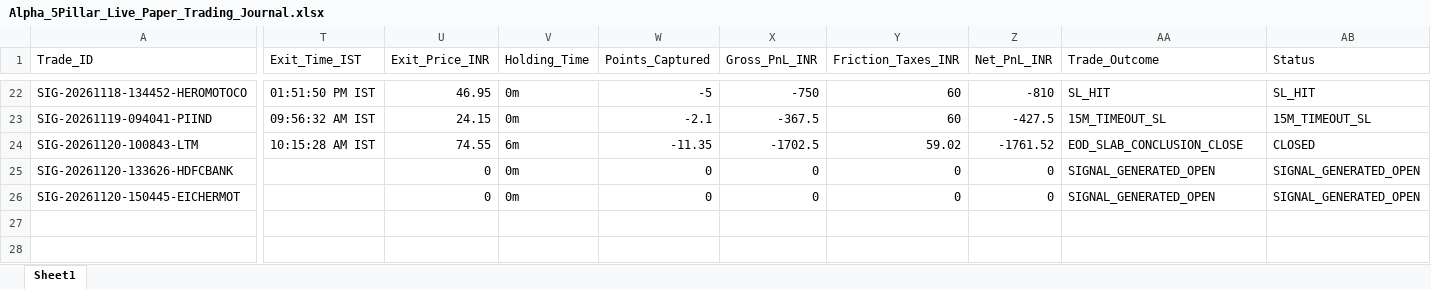
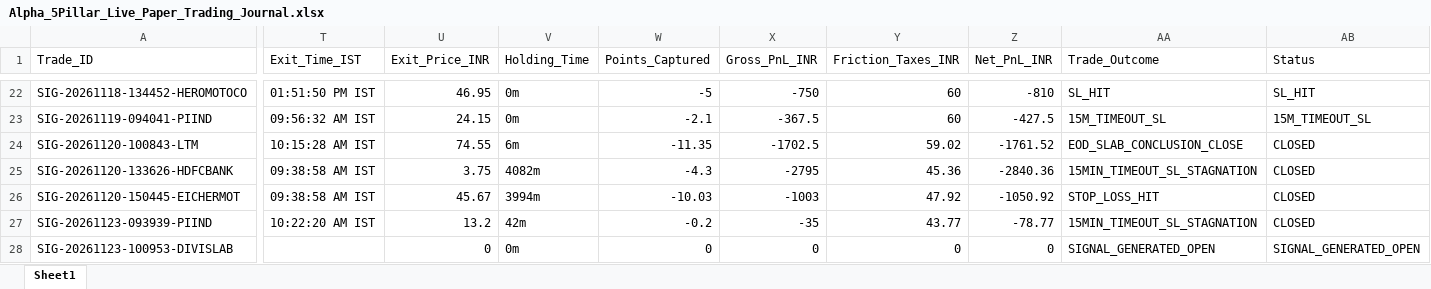
Before and after one commit to manojmukati/alpha-option-buyer, an Excel workbook: alpha_profile_oi_system/Alpha_5Pillar_Live_Paper_Trading_Journal.xlsx, sheet Sheet1, drawn as a sheet; only a part is shown, gaps mark what is left out; values as stored, in another font and other column widths than the file's, no borders; rows hold the shown columns only; the diff names each change by its address in the sheet, - before the commit and + after, or states it on an @@ line.

```diff
--- a/alpha_profile_oi_system/Alpha_5Pillar_Live_Paper_Trading_Journal.xlsx (sheet Sheet1)
+++ b/alpha_profile_oi_system/Alpha_5Pillar_Live_Paper_Trading_Journal.xlsx (sheet Sheet1)
-T25:T26 (Exit_Time_IST): (empty)
+T25:T26 (Exit_Time_IST): 09:38:58 AM IST
-U25 (Exit_Price_INR): 0
+U25 (Exit_Price_INR): 3.75
-V25 (Holding_Time): 0m
+V25 (Holding_Time): 4082m
-W25 (Points_Captured): 0
+W25 (Points_Captured): -4.3
-X25 (Gross_PnL_INR): 0
+X25 (Gross_PnL_INR): -2795
-Y25 (Friction_Taxes_INR): 0
+Y25 (Friction_Taxes_INR): 45.36
-Z25 (Net_PnL_INR): 0
+Z25 (Net_PnL_INR): -2840.36
-AA25 (Trade_Outcome): SIGNAL_GENERATED_OPEN
+AA25 (Trade_Outcome): 15MIN_TIMEOUT_SL_STAGNATION
-AB25:AB26 (Status): SIGNAL_GENERATED_OPEN
+AB25:AB26 (Status): CLOSED
-U26 (Exit_Price_INR): 0
+U26 (Exit_Price_INR): 45.67
-V26 (Holding_Time): 0m
+V26 (Holding_Time): 3994m
-W26 (Points_Captured): 0
+W26 (Points_Captured): -10.03
-X26 (Gross_PnL_INR): 0
+X26 (Gross_PnL_INR): -1003
-Y26 (Friction_Taxes_INR): 0
+Y26 (Friction_Taxes_INR): 47.92
-Z26 (Net_PnL_INR): 0
+Z26 (Net_PnL_INR): -1050.92
-AA26 (Trade_Outcome): SIGNAL_GENERATED_OPEN
+AA26 (Trade_Outcome): STOP_LOSS_HIT
+row 27: SIG-20261123-093939-PIIND | 10:22:20 AM IST | 13.2 | 42m | -0.2 | -35 | 43.77 | -78.77 | 15MIN_TIMEOUT_SL_STAGNATION | CLOSED
+row 28: SIG-20261123-100953-DIVISLAB |  | 0 | 0m | 0 | 0 | 0 | 0 | SIGNAL_GENERATED_OPEN | SIGNAL_GENERATED_OPEN
```
Also changed, not shown: alpha_profile_oi_system/Alpha_Monthly_Paper_Trading_Journal.xlsx, 2 other files.
